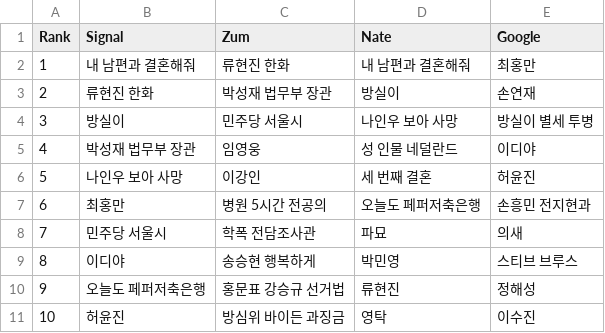
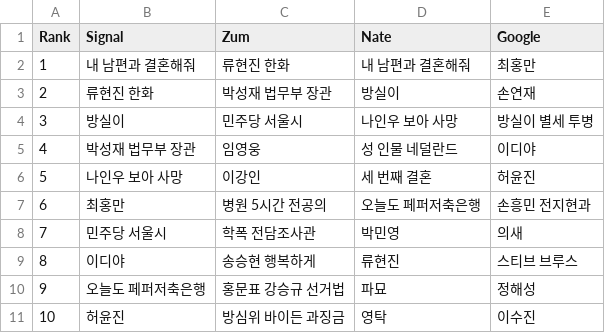
Before and after one commit to TrackerIssues/0301_TeleCollectData, a CSV file: dfMsg.csv, drawn as a sheet.

```diff
--- a/dfMsg.csv
+++ b/dfMsg.csv
@@ -7,5 +7,5 @@ Rank,Signal,Zum,Nate,Google
 6,최홍만,병원 5시간 전공의,오늘도 페퍼저축은행,손흥민 전지현과
-7,민주당 서울시,학폭 전담조사관,파묘,의새
-8,이디야,송승현 행복하게,박민영,스티브 브루스
-9,오늘도 페퍼저축은행,홍문표 강승규 선거법,류현진,정해성
+7,민주당 서울시,학폭 전담조사관,박민영,의새
+8,이디야,송승현 행복하게,류현진,스티브 브루스
+9,오늘도 페퍼저축은행,홍문표 강승규 선거법,파묘,정해성
 10,허윤진,방심위 바이든 과징금,영탁,이수진
```
Also changed, not shown: dfKeyWord.csv.
